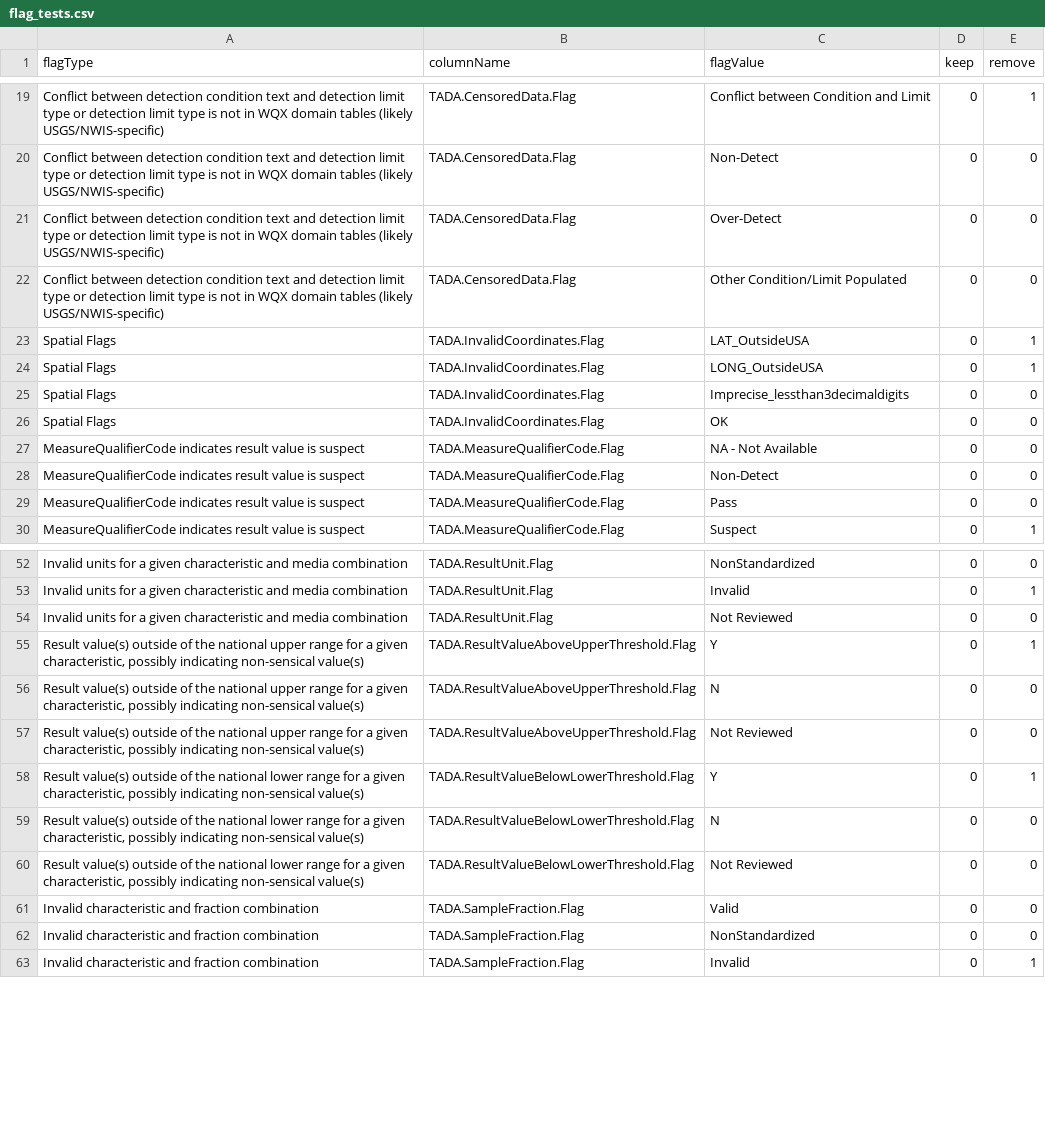
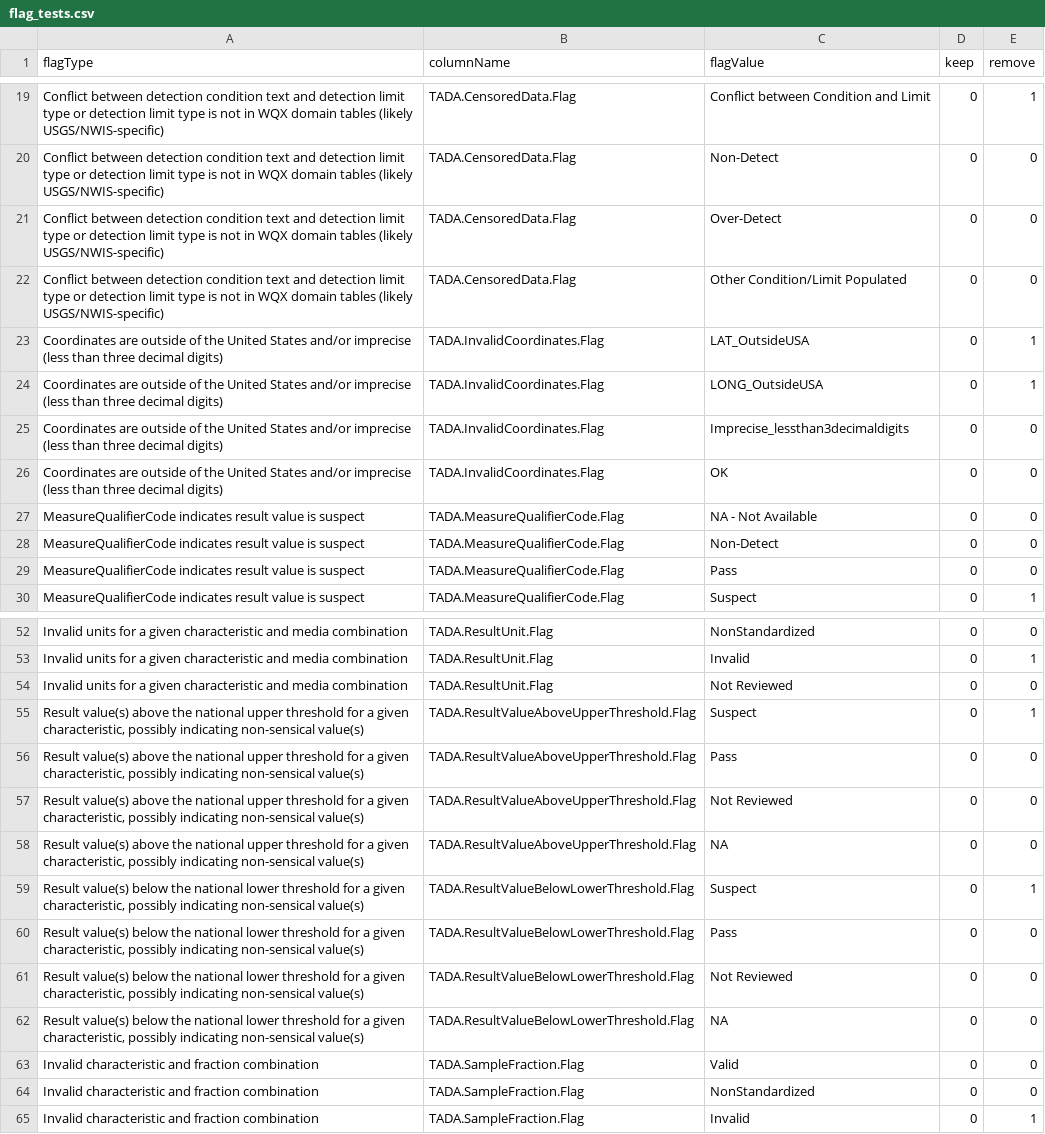
Before and after one commit to USEPA-clone/TADAShiny, a CSV file: inst/flag_tests.csv, drawn as a sheet; only a part is shown, gaps mark what is left out.

Commit message:
update max and min flag column values

```diff
--- a/inst/flag_tests.csv
+++ b/inst/flag_tests.csv
@@ -22,6 +22,6 @@ Conflict between detection condition text and detection limit type or detection
 Conflict between detection condition text and detection limit type or detection limit type is not in WQX domain tables (likely USGS/NWIS-specific) ,TADA.CensoredData.Flag,Other Condition/Limit Populated,0,0
-Spatial Flags,TADA.InvalidCoordinates.Flag,LAT_OutsideUSA,0,1
-Spatial Flags,TADA.InvalidCoordinates.Flag,LONG_OutsideUSA,0,1
-Spatial Flags,TADA.InvalidCoordinates.Flag,Imprecise_lessthan3decimaldigits,0,0
-Spatial Flags,TADA.InvalidCoordinates.Flag,OK,0,0
+Coordinates are outside of the United States and/or imprecise (less than three decimal digits),TADA.InvalidCoordinates.Flag,LAT_OutsideUSA,0,1
+Coordinates are outside of the United States and/or imprecise (less than three decimal digits),TADA.InvalidCoordinates.Flag,LONG_OutsideUSA,0,1
+Coordinates are outside of the United States and/or imprecise (less than three decimal digits),TADA.InvalidCoordinates.Flag,Imprecise_lessthan3decimaldigits,0,0
+Coordinates are outside of the United States and/or imprecise (less than three decimal digits),TADA.InvalidCoordinates.Flag,OK,0,0
 MeasureQualifierCode indicates result value is suspect,TADA.MeasureQualifierCode.Flag,NA - Not Available,0,0
@@ -54,8 +54,10 @@ Invalid units for a given characteristic and media combination,TADA.ResultUnit.F
 Invalid units for a given characteristic and media combination,TADA.ResultUnit.Flag,Not Reviewed,0,0
-"Result value(s) outside of the national upper range for a given characteristic, possibly indicating non-sensical value(s)",TADA.ResultValueAboveUpperThreshold.Flag,Y,0,1
-"Result value(s) outside of the national upper range for a given characteristic, possibly indicating non-sensical value(s)",TADA.ResultValueAboveUpperThreshold.Flag,N,0,0
-"Result value(s) outside of the national upper range for a given characteristic, possibly indicating non-sensical value(s)",TADA.ResultValueAboveUpperThreshold.Flag,Not Reviewed,0,0
-"Result value(s) outside of the national lower range for a given characteristic, possibly indicating non-sensical value(s)",TADA.ResultValueBelowLowerThreshold.Flag,Y,0,1
-"Result value(s) outside of the national lower range for a given characteristic, possibly indicating non-sensical value(s)",TADA.ResultValueBelowLowerThreshold.Flag,N,0,0
-"Result value(s) outside of the national lower range for a given characteristic, possibly indicating non-sensical value(s)",TADA.ResultValueBelowLowerThreshold.Flag,Not Reviewed,0,0
+"Result value(s) above the national upper threshold for a given characteristic, possibly indicating non-sensical value(s)",TADA.ResultValueAboveUpperThreshold.Flag,Suspect,0,1
+"Result value(s) above the national upper threshold for a given characteristic, possibly indicating non-sensical value(s)",TADA.ResultValueAboveUpperThreshold.Flag,Pass,0,0
+"Result value(s) above the national upper threshold for a given characteristic, possibly indicating non-sensical value(s)",TADA.ResultValueAboveUpperThreshold.Flag,Not Reviewed,0,0
+"Result value(s) above the national upper threshold for a given characteristic, possibly indicating non-sensical value(s)",TADA.ResultValueAboveUpperThreshold.Flag,NA,0,0
+"Result value(s) below the national lower threshold for a given characteristic, possibly indicating non-sensical value(s)",TADA.ResultValueBelowLowerThreshold.Flag,Suspect,0,1
+"Result value(s) below the national lower threshold for a given characteristic, possibly indicating non-sensical value(s)",TADA.ResultValueBelowLowerThreshold.Flag,Pass,0,0
+"Result value(s) below the national lower threshold for a given characteristic, possibly indicating non-sensical value(s)",TADA.ResultValueBelowLowerThreshold.Flag,Not Reviewed,0,0
+"Result value(s) below the national lower threshold for a given characteristic, possibly indicating non-sensical value(s)",TADA.ResultValueBelowLowerThreshold.Flag,NA,0,0
 Invalid characteristic and fraction combination,TADA.SampleFraction.Flag,Valid,0,0
```
Also changed, not shown: inst/flag_prompts.csv.
